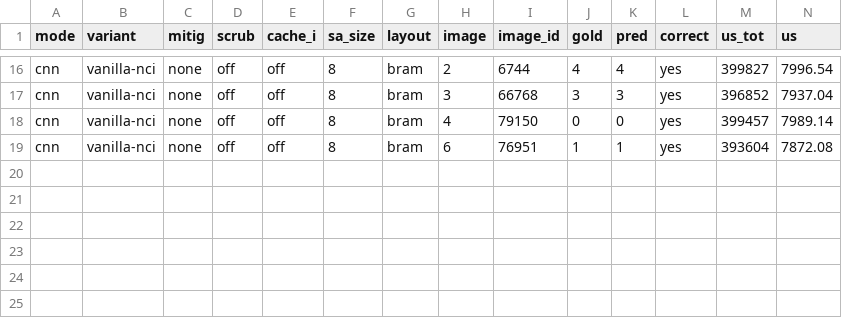
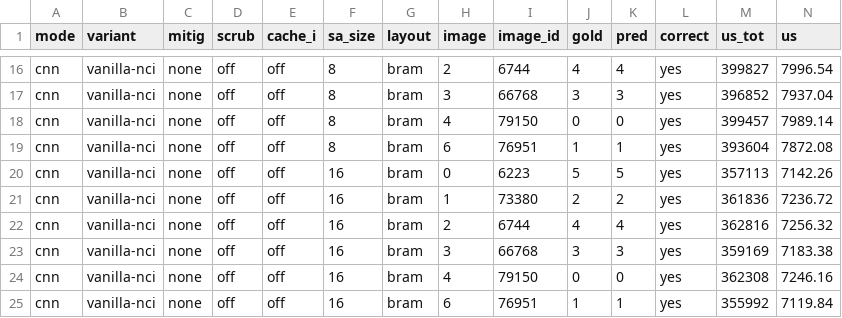
Before and after one commit to projetoChi2p/ursa, a CSV file: exp/output-stationary-v2/results/cnn_v2_bram_nci.csv, drawn as a sheet; only a part is shown, gaps mark what is left out; rows hold the shown columns only; the diff names each change by its address in the sheet, - before the commit and + after, or states it on an @@ line.

Commit message:
results update for ursa v2

```diff
--- a/exp/output-stationary-v2/results/cnn_v2_bram_nci.csv
+++ b/exp/output-stationary-v2/results/cnn_v2_bram_nci.csv
+row 20: cnn | vanilla-nci | none | off | off | 16 | bram | 0 | 6223 | 5 | 5 | yes | 357113 | 7142.26
+row 21: cnn | vanilla-nci | none | off | off | 16 | bram | 1 | 73380 | 2 | 2 | yes | 361836 | 7236.72
+row 22: cnn | vanilla-nci | none | off | off | 16 | bram | 2 | 6744 | 4 | 4 | yes | 362816 | 7256.32
+row 23: cnn | vanilla-nci | none | off | off | 16 | bram | 3 | 66768 | 3 | 3 | yes | 359169 | 7183.38
+row 24: cnn | vanilla-nci | none | off | off | 16 | bram | 4 | 79150 | 0 | 0 | yes | 362308 | 7246.16
+row 25: cnn | vanilla-nci | none | off | off | 16 | bram | 6 | 76951 | 1 | 1 | yes | 355992 | 7119.84
```
Also changed, not shown: 6 other files.
